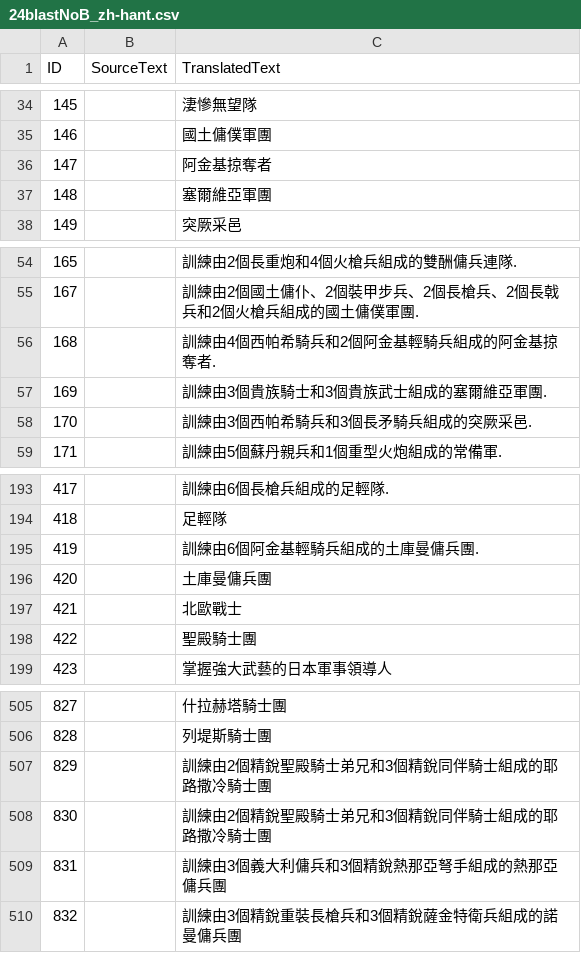
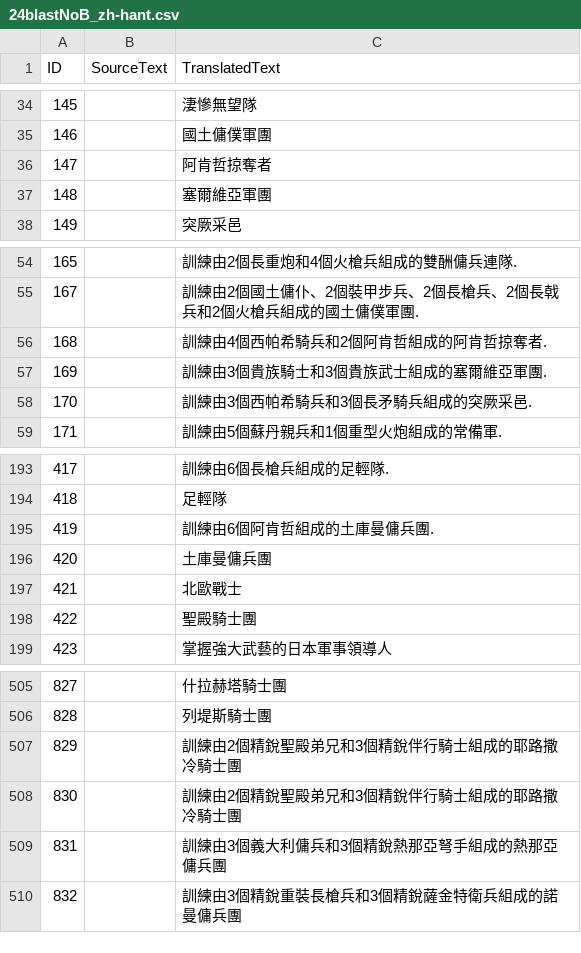
Before and after one commit to Seicing/aoe4legion, a CSV file: assets/locdb/24blastNoB_zh-hant.csv, drawn as a sheet; only a part is shown, gaps mark what is left out.

```diff
--- a/assets/locdb/24blastNoB_zh-hant.csv
+++ b/assets/locdb/24blastNoB_zh-hant.csv
@@ -35,3 +35,3 @@
 146,,國土傭僕軍團
-147,,阿金基掠奪者
+147,,阿肯哲掠奪者
 148,,塞爾維亞軍團
@@ -55,3 +55,3 @@
 167,,訓練由2個國土傭仆、2個裝甲步兵、2個長槍兵、2個長戟兵和2個火槍兵組成的國土傭僕軍團.
-168,,訓練由4個西帕希騎兵和2個阿金基輕騎兵組成的阿金基掠奪者.
+168,,訓練由4個西帕希騎兵和2個阿肯哲組成的阿肯哲掠奪者.
 169,,訓練由3個貴族騎士和3個貴族武士組成的塞爾維亞軍團.
@@ -194,3 +194,3 @@
 418,,足輕隊
-419,,訓練由6個阿金基輕騎兵組成的土庫曼傭兵團.
+419,,訓練由6個阿肯哲組成的土庫曼傭兵團.
 420,,土庫曼傭兵團
@@ -506,4 +506,4 @@
 828,,列堤斯騎士團
-829,,訓練由2個精銳聖殿騎士弟兄和3個精銳同伴騎士組成的耶路撒冷騎士團
-830,,訓練由2個精銳聖殿騎士弟兄和3個精銳同伴騎士組成的耶路撒冷騎士團
+829,,訓練由2個精銳聖殿弟兄和3個精銳伴行騎士組成的耶路撒冷騎士團
+830,,訓練由2個精銳聖殿弟兄和3個精銳伴行騎士組成的耶路撒冷騎士團
 831,,訓練由3個義大利傭兵和3個精銳熱那亞弩手組成的熱那亞傭兵團
```
Also changed, not shown: assets/locdb/24blastNoB_de.csv, 6 other files.
